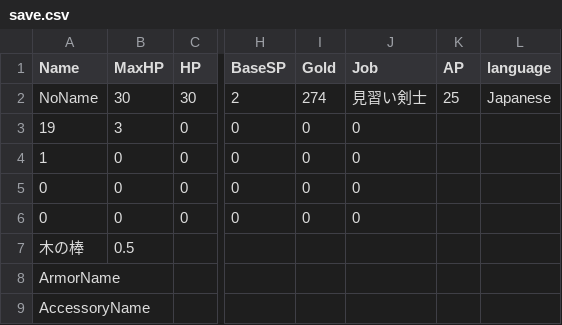
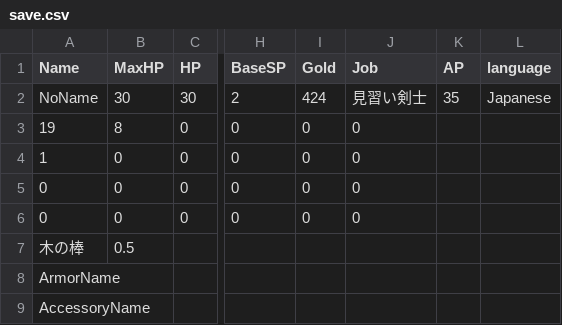
Before and after one commit to yuyuyu2118/golang-TypingApp-ongoing, a CSV file: player/save/save.csv, drawn as a sheet; only a part is shown, gaps mark what is left out; the diff names each change by its address in the sheet, - before the commit and + after, or states it on an @@ line.

```diff
--- a/player/save/save.csv
+++ b/player/save/save.csv
-I2 (Gold): 274
+I2 (Gold): 424
-K2 (AP): 25
+K2 (AP): 35
-B3 (MaxHP): 3
+B3 (MaxHP): 8
```
Also changed, not shown: 6 other files.
